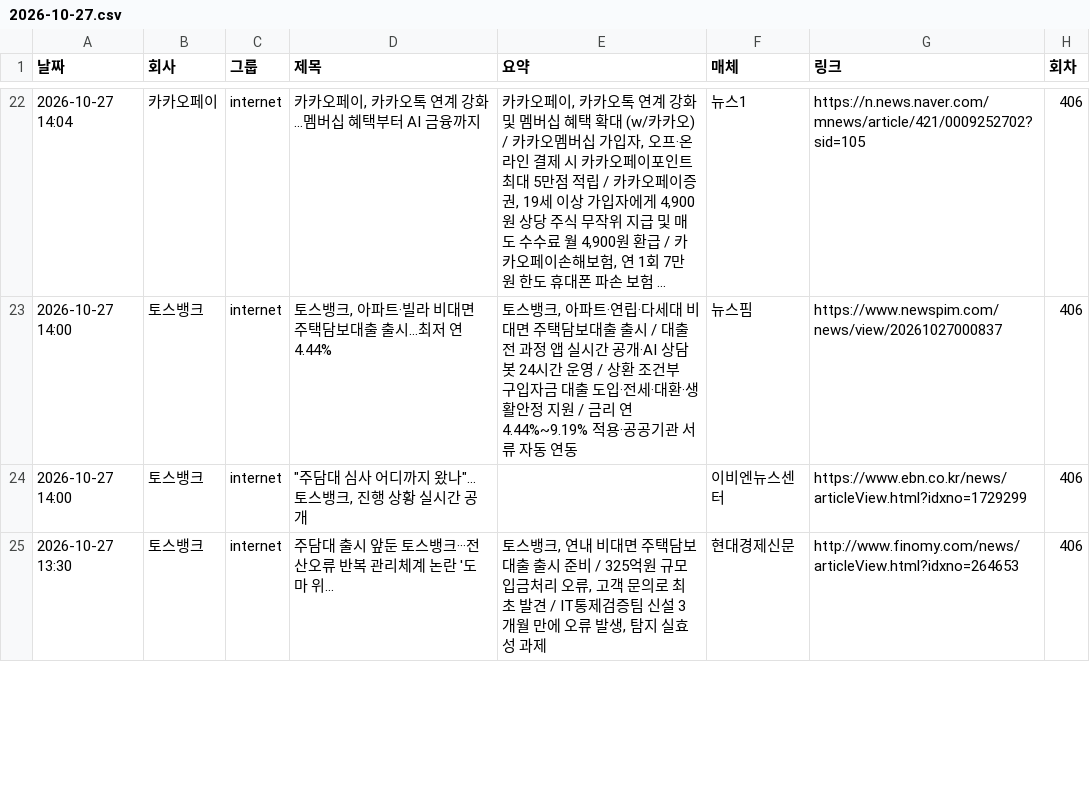
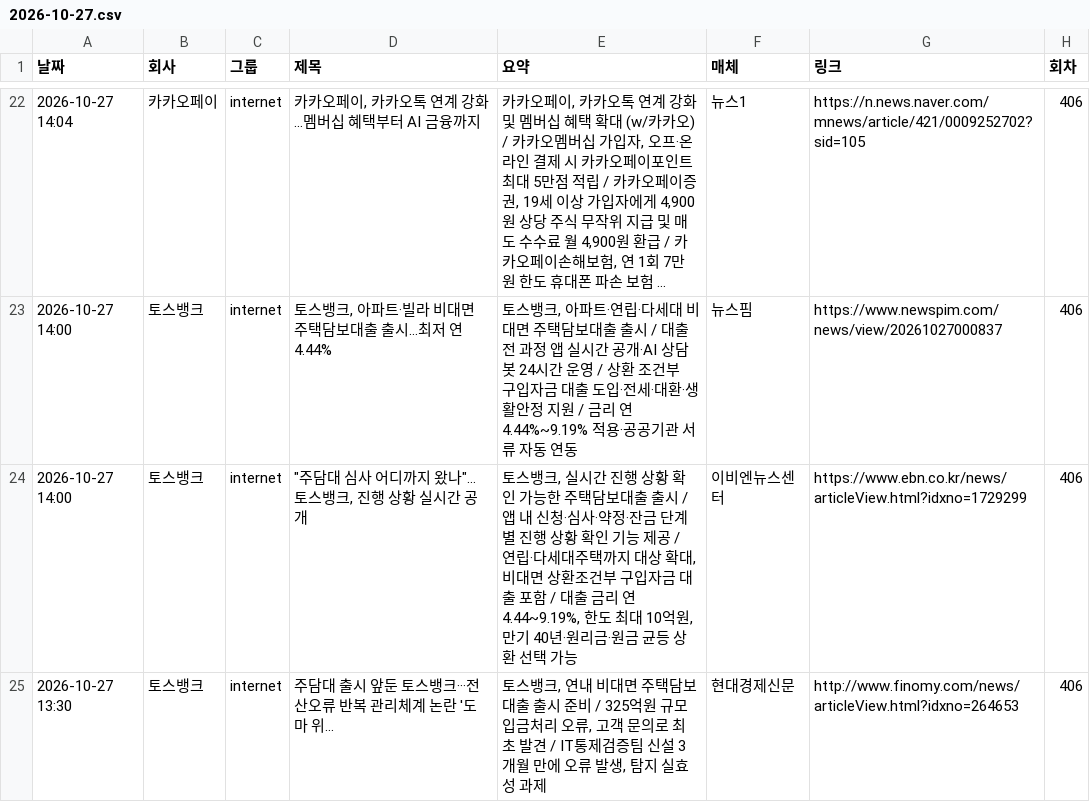
Before and after one commit to yeo6119-commits/financial-news, a CSV file: archive/2026-10-27.csv, drawn as a sheet; only a part is shown, gaps mark what is left out; long unchanged cells end in …; the diff covers the shown part only.

```diff
--- a/archive/2026-10-27.csv
+++ b/archive/2026-10-27.csv
@@ -23,3 +23,3 @@
 2026-10-27 14:00,토스뱅크,internet,"토스뱅크, 아파트·빌라 비대면 주택담보대출 출시…최저 연 4.44%","토스뱅크, 아파트·연립·다세대 비대면 주택담보대출 출시 / 대출 전 과정 앱 실시간 공개·AI 상담봇 24시간 운영 / 상환 조건부 구입자금 대출 도입·전세·대환·생활안정 지원 / 금리 연 4.44%~9.19% 적용·공공기관 서류 자동 연동",뉴스핌,https://www.newspim.com/news/view/20261027000837,406
-2026-10-27 14:00,토스뱅크,internet,"""주담대 심사 어디까지 왔나""…토스뱅크, 진행 상황 실시간 공개",,이비엔뉴스센터,https://www.ebn.co.kr/news/articleView.html?idxno=1729299,406
+2026-10-27 14:00,토스뱅크,internet,"""주담대 심사 어디까지 왔나""…토스뱅크, 진행 상황 실시간 공개","토스뱅크, 실시간 진행 상황 확인 가능한 주택담보대출 출시 / 앱 내 신청·심사·약정·잔금 단계별 진행 상황 확인 기능 제공 / 연립·다세대주택까지 대상 확대, 비대면 상환조건부 구입자금 대출 포함 / 대출 금리 연 4.44~9.19%, 한도 최대 10억원, 만기 40년·원리금·원금 균등 상환 선택 가능",이비엔뉴스센터,https://www.ebn.co.kr/news/articleView.html?idxno=1729299,406
 2026-10-27 13:30,토스뱅크,internet,주담대 출시 앞둔 토스뱅크···전산오류 반복 관리체계 논란 '도마 위...,"토스뱅크, 연내 비대면 주택담보대출 출시 준비 / 325억원 규모 입금처리 오류, 고객 문의로 최초 발견 / IT통제검증팀 신설 3개월 만에 오류 발생, 탐지 실효성 과제",현대경제신문,http://www.finomy.com/news/articleView.html?idxno=264653,406
```
Also changed, not shown: 2 edited cells elsewhere in this file, archive/2026-10-28.csv, archive/2026-10-29.csv, 5 other files.
